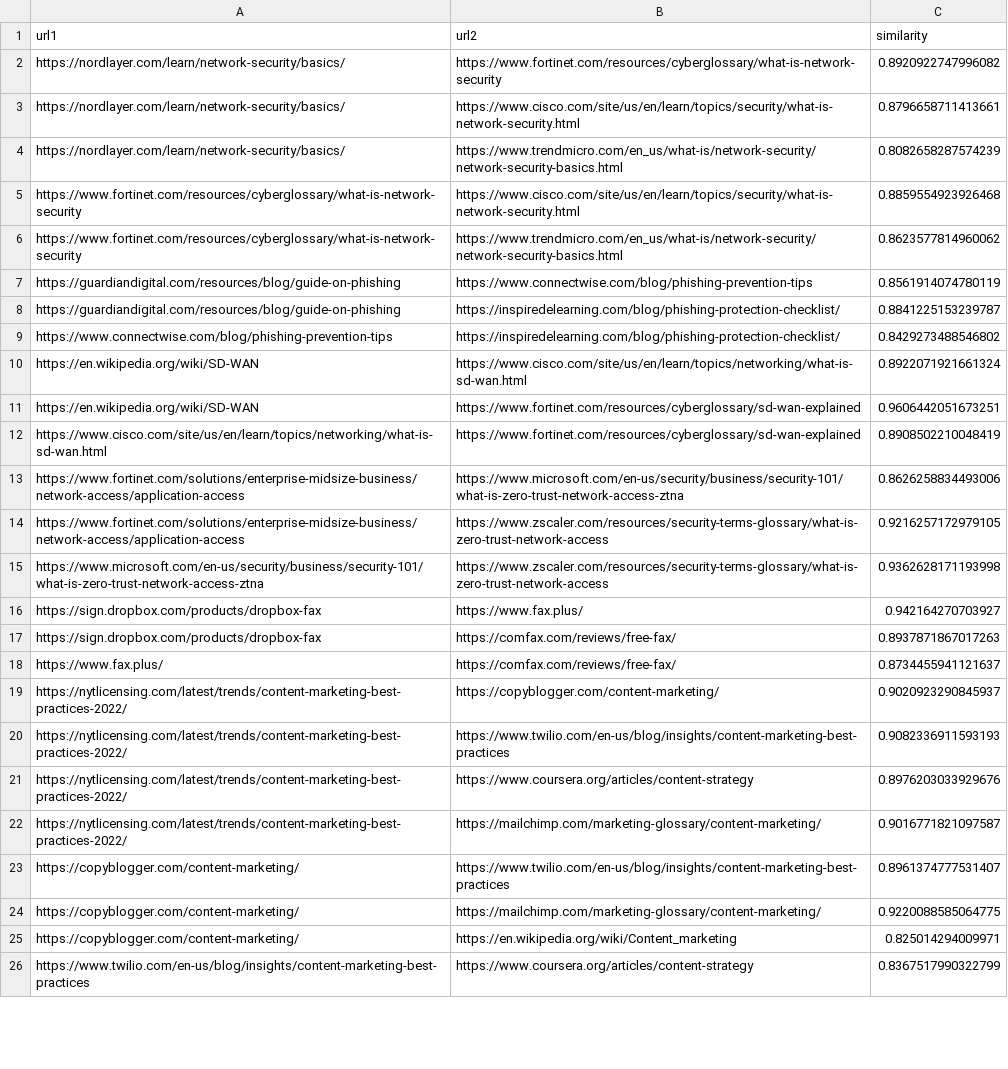
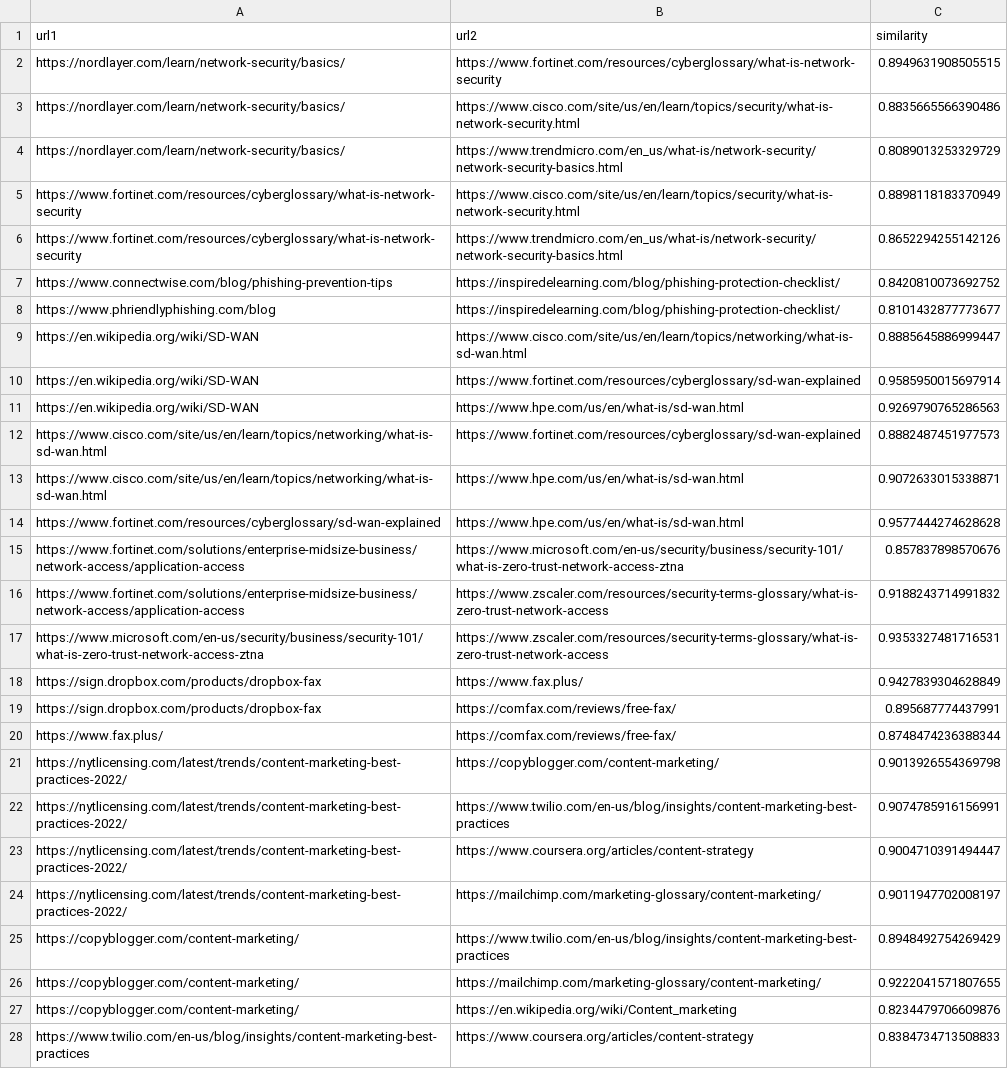
Before and after one commit to DishaDebAmin/LeadWalnut, a CSV file: duplicates.csv, drawn as a sheet; only a part is shown; removed rows and columns are numbered as before the commit, all else as after; the diff covers the shown part only; the diff names each change by its address in the sheet, - before the commit and + after, or states it on an @@ line.

```diff
--- a/duplicates.csv
+++ b/duplicates.csv
-C2 (similarity): 0.8920922747996082
+C2 (similarity): 0.8949631908505515
-C3 (similarity): 0.8796658711413661
+C3 (similarity): 0.8835665566390486
-C4 (similarity): 0.8082658287574239
+C4 (similarity): 0.8089013253329729
-C5 (similarity): 0.8859554923926468
+C5 (similarity): 0.8898118183370949
-C6 (similarity): 0.8623577814960062
+C6 (similarity): 0.8652294255142126
-row 7: https://guardiandigital.com/resources/blog/guide-on-phishing | https://www.connectwise.com/blog/phishing-prevention-tips | 0.8561914074780119
-row 8: https://guardiandigital.com/resources/blog/guide-on-phishing | https://inspiredelearning.com/blog/phishing-protection-checklist/ | 0.8841225153239787
-C7 (similarity): 0.8429273488546802
+C7 (similarity): 0.8420810073692752
+row 8: https://www.phriendlyphishing.com/blog | https://inspiredelearning.com/blog/phishing-protection-checklist/ | 0.8101432877773677
-C9 (similarity): 0.8922071921661324
+C9 (similarity): 0.8885645886999447
-C10 (similarity): 0.9606442051673251
+C10 (similarity): 0.9585950015697914
+row 11: https://en.wikipedia.org/wiki/SD-WAN | https://www.hpe.com/us/en/what-is/sd-wan.html | 0.9269790765286563
-C12 (similarity): 0.8908502210048419
+C12 (similarity): 0.8882487451977573
+row 13: https://www.cisco.com/site/us/en/learn/topics/networking/what-is-sd-wan.html | https://www.hpe.com/us/en/what-is/sd-wan.html | 0.9072633015338871
+row 14: https://www.fortinet.com/resources/cyberglossary/sd-wan-explained | https://www.hpe.com/us/en/what-is/sd-wan.html | 0.9577444274628628
-C15 (similarity): 0.8626258834493006
+C15 (similarity): 0.857837898570676
-C16 (similarity): 0.9216257172979105
+C16 (similarity): 0.9188243714991832
-C17 (similarity): 0.9362628171193998
+C17 (similarity): 0.9353327481716531
-C18 (similarity): 0.942164270703927
+C18 (similarity): 0.9427839304628849
-C19 (similarity): 0.8937871867017263
+C19 (similarity): 0.895687774437991
-C20 (similarity): 0.8734455941121637
+C20 (similarity): 0.8748474236388344
-C21 (similarity): 0.9020923290845937
+C21 (similarity): 0.9013926554369798
-C22 (similarity): 0.9082336911593193
+C22 (similarity): 0.9074785916156991
-C23 (similarity): 0.8976203033929676
+C23 (similarity): 0.9004710391494447
-C24 (similarity): 0.9016771821097587
+C24 (similarity): 0.9011947702008197
-C25 (similarity): 0.8961374777531407
+C25 (similarity): 0.8948492754269429
-C26 (similarity): 0.9220088585064775
+C26 (similarity): 0.9222041571807655
-C27 (similarity): 0.825014294009971
+C27 (similarity): 0.8234479706609876
-C28 (similarity): 0.8367517990322799
+C28 (similarity): 0.8384734713508833
```
Also changed, not shown: 3 removed rows and 7 edited cells elsewhere in this file, 4 other files.
